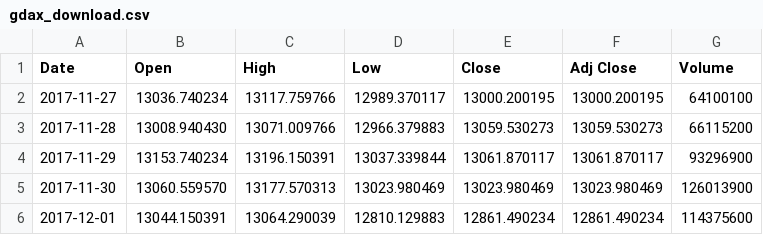
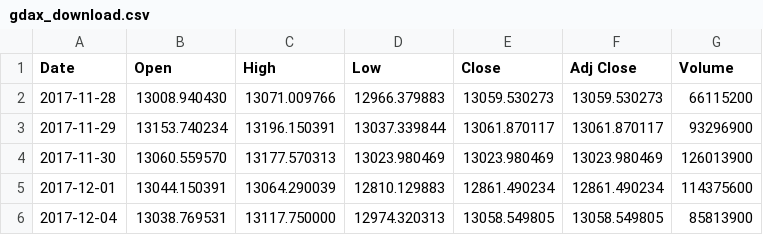
Before and after one commit to bautt/splunk4champions2, a CSV file: src/package/static/gdax_download.csv, drawn as a sheet; only a part is shown; the shorter side is filled out with more unchanged rows; the diff names each change by its address in the sheet, - before the commit and + after, or states it on an @@ line.

```diff
--- a/src/package/static/gdax_download.csv
+++ b/src/package/static/gdax_download.csv
-row 2: 2017-11-27 | 13036.740234 | 13117.759766 | 12989.370117 | 13000.200195 | 13000.200195 | 64100100
```
Also changed, not shown: 1 other file.
